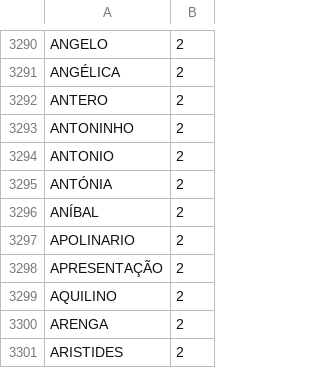
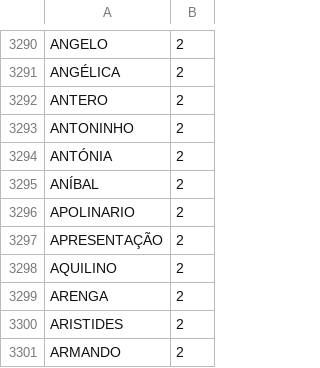
Before and after one commit to ricardoasilva92/Recolha-e-Processamento-de-Noticias, a TSV file: nomes_e_palavras/apelidos.tsv (was nomes e palavras/apelidos.tsv), drawn as a sheet; only a part is shown, gaps mark what is left out; the shorter side is filled out with more unchanged rows.

```diff
--- a/nomes e palavras/apelidos.tsv
+++ b/nomes_e_palavras/apelidos.tsv
@@ -3293,3 +3293,2 @@ ANTERO	2
 ANTONINHO	2
-ANTONIO	2
 ANTÓNIA	2
```
Also changed, not shown: 21 other files.
